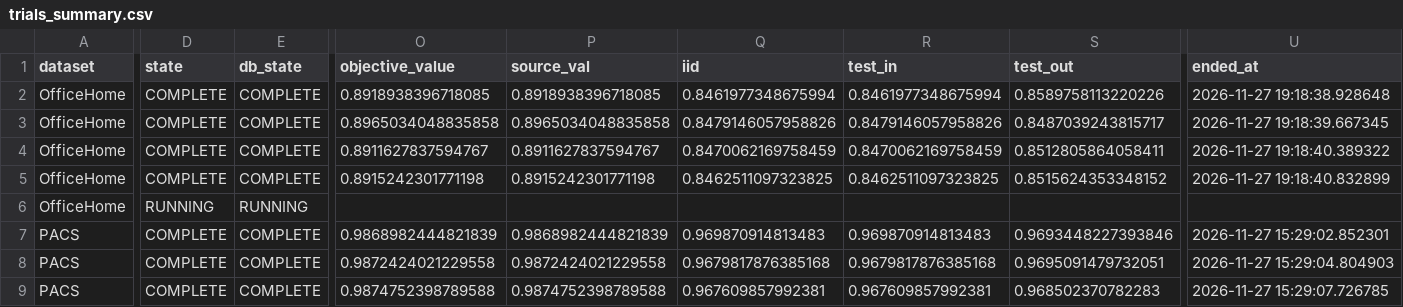
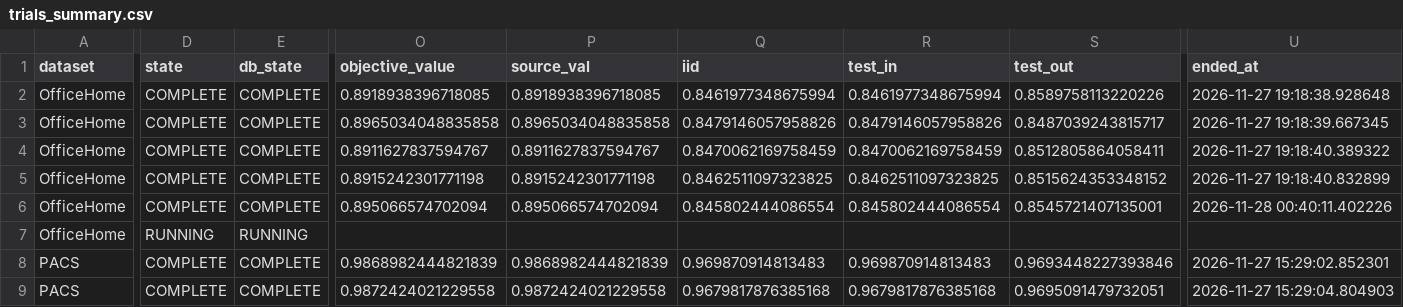
Before and after one commit to r97993346-design/DCCL-3Source-DomainNet, a CSV file: DCCL/DCCL/analysis_results/cipt_clip_supcon_cosine_optuna_mincl_space_v2_20261127/trials_summary.csv, drawn as a sheet; only a part is shown, gaps mark what is left out; the shorter side is filled out with more unchanged rows; rows hold the shown columns only; the diff names each change by its address in the sheet, - before the commit and + after, or states it on an @@ line.

Commit message:
Sync completed and active experiment results (2026-11-28T00:40:32+08:00)

```diff
--- a/DCCL/DCCL/analysis_results/cipt_clip_supcon_cosine_optuna_mincl_space_v2_20261127/trials_summary.csv
+++ b/DCCL/DCCL/analysis_results/cipt_clip_supcon_cosine_optuna_mincl_space_v2_20261127/trials_summary.csv
-D6 (state): RUNNING
+D6 (state): COMPLETE
-E6 (db_state): RUNNING
+E6 (db_state): COMPLETE
-O6 (objective_value): (empty)
+O6 (objective_value): 0.895066574702094
-P6 (source_val): (empty)
+P6 (source_val): 0.895066574702094
-Q6 (iid): (empty)
+Q6 (iid): 0.845802444086554
-R6 (test_in): (empty)
+R6 (test_in): 0.845802444086554
-S6 (test_out): (empty)
+S6 (test_out): 0.8545721407135001
-U6 (ended_at): (empty)
+U6 (ended_at): 2026-11-28 00:40:11.402226
+row 7: OfficeHome | RUNNING | RUNNING
```
Also changed, not shown: DCCL/DCCL/analysis_results/cipt_clip_supcon_cosine_optuna_mincl_space_v2_20261127/folds_summary.csv, 5 other files.
